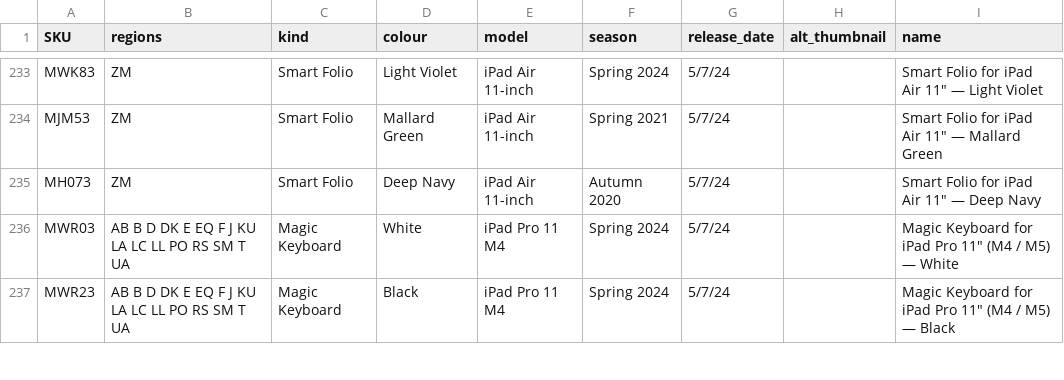
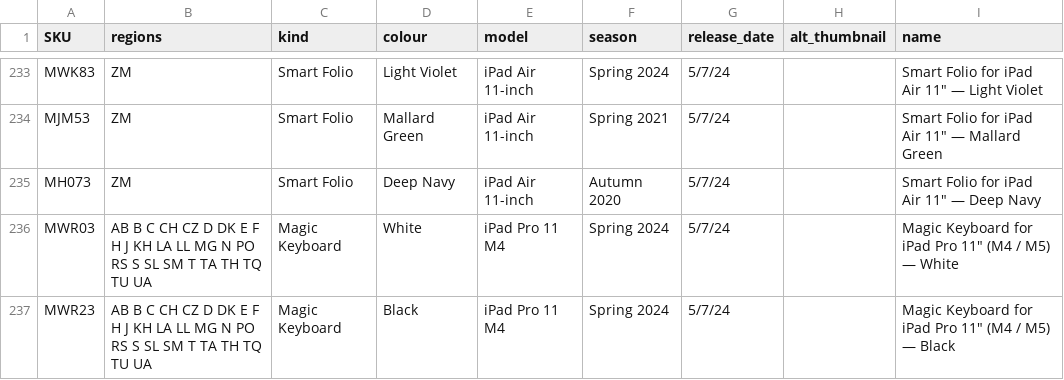
Before and after one commit to JonathanSeriesX/everycase, a CSV file: database/database.csv, drawn as a sheet; only a part is shown, gaps mark what is left out; the diff covers the shown part only.

```diff
--- a/database/database.csv
+++ b/database/database.csv
@@ -235,3 +235,3 @@ MJM53,ZM,Smart Folio,Mallard Green,iPad Air 11-inch,Spring 2021,5/7/24,,Smart Fo
 MH073,ZM,Smart Folio,Deep Navy,iPad Air 11-inch,Autumn 2020,5/7/24,,Smart Folio for iPad Air 11″ — Deep Navy
-MWR03,AB B D DK E EQ F J KU LA LC LL PO RS SM T UA,Magic Keyboard,White,iPad Pro 11 M4,Spring 2024,5/7/24,,Magic Keyboard for iPad Pro 11″ (M4 / M5) — White
-MWR23,AB B D DK E EQ F J KU LA LC LL PO RS SM T UA,Magic Keyboard,Black,iPad Pro 11 M4,Spring 2024,5/7/24,,Magic Keyboard for iPad Pro 11″ (M4 / M5) — Black
+MWR03,AB B C CH CZ D DK E F H J KH LA LL MG N PO RS S SL SM T TA TH TQ TU UA,Magic Keyboard,White,iPad Pro 11 M4,Spring 2024,5/7/24,,Magic Keyboard for iPad Pro 11″ (M4 / M5) — White
+MWR23,AB B C CH CZ D DK E F H J KH LA LL MG N PO RS S SL SM T TA TH TQ TU UA,Magic Keyboard,Black,iPad Pro 11 M4,Spring 2024,5/7/24,,Magic Keyboard for iPad Pro 11″ (M4 / M5) — Black
```
Also changed, not shown: 1 added row and 21 edited cells elsewhere in this file, database/edu.csv, database/msrp.csv, 5 other files.
